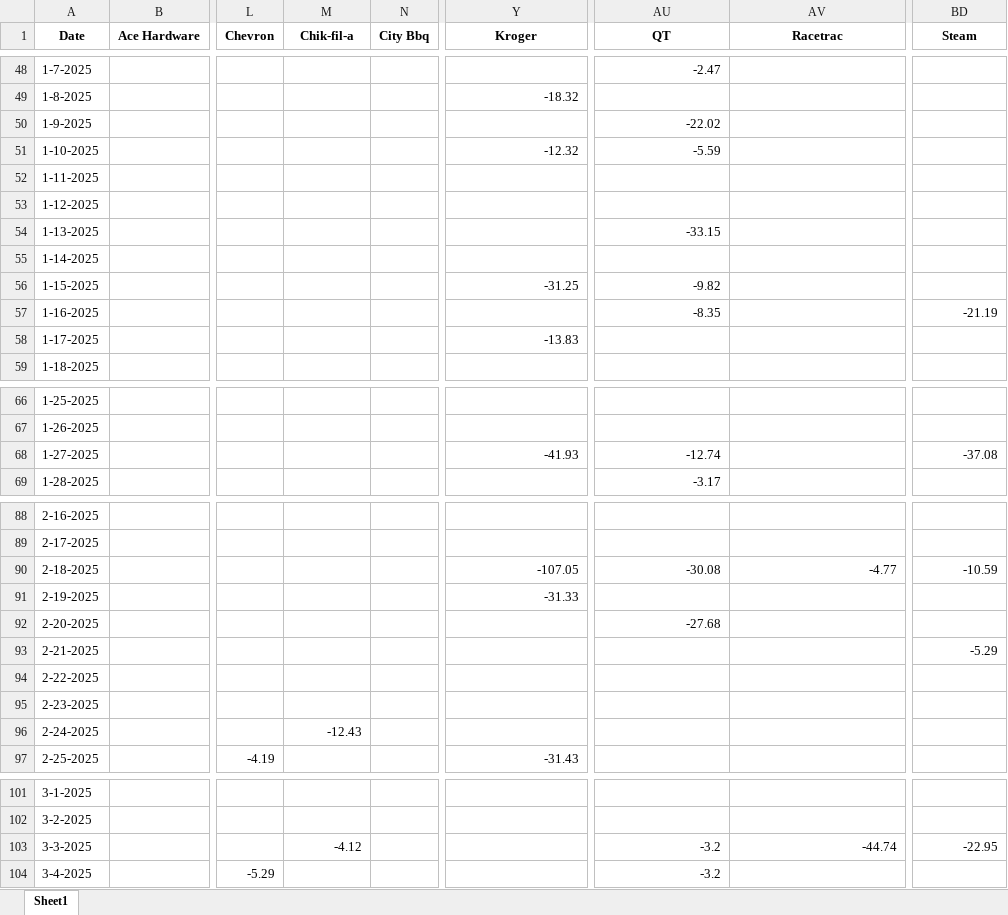
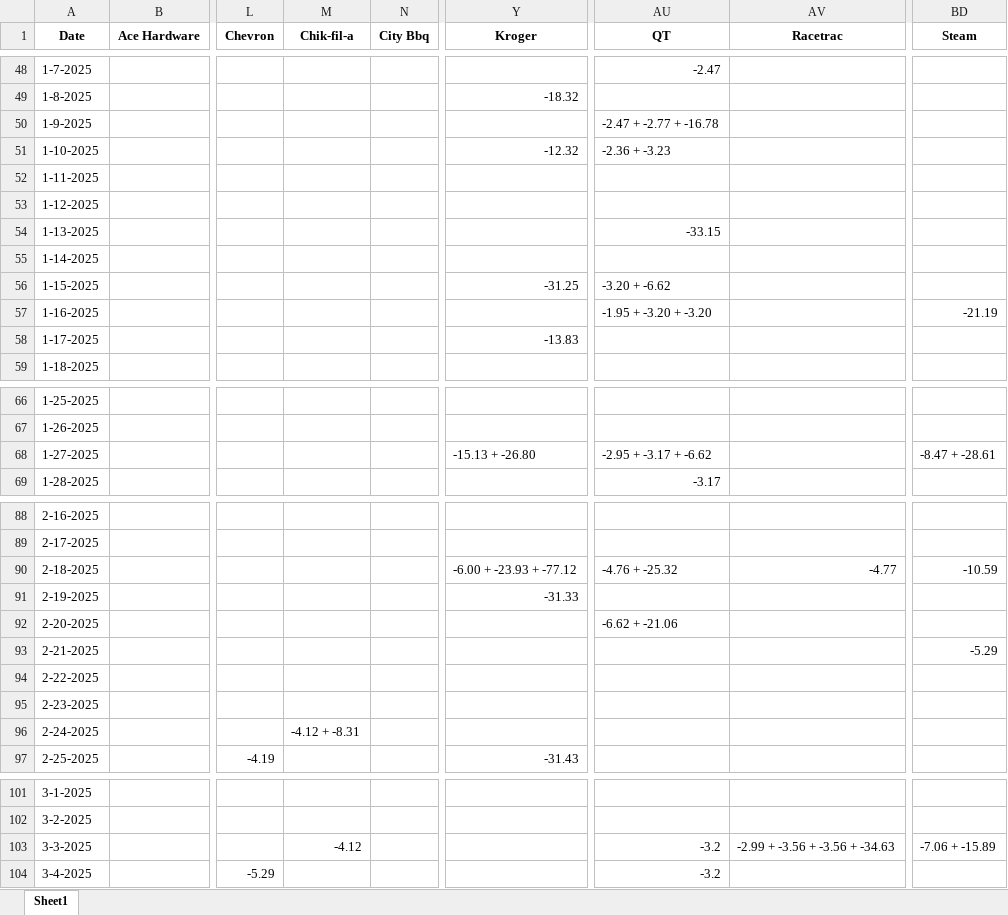
Before and after one commit to SenorSix/finance-tracker, an Excel workbook: excel/output_by_date.xlsx, sheet Sheet1, drawn as a sheet; only a part is shown, gaps mark what is left out; values as stored, in another font and other column widths than the file's, no borders; the diff covers the shown part only; the diff names each change by its address in the sheet, - before the commit and + after, or states it on an @@ line.

```diff
--- a/excel/output_by_date.xlsx (sheet Sheet1)
+++ b/excel/output_by_date.xlsx (sheet Sheet1)
-AU50 (QT): -22.02
+AU50 (QT): -2.47 + -2.77 + -16.78
-AU51 (QT): -5.59
+AU51 (QT): -2.36 + -3.23
-AU56 (QT): -9.82
+AU56 (QT): -3.20 + -6.62
-AU57 (QT): -8.35
+AU57 (QT): -1.95 + -3.20 + -3.20
-Y68 (Kroger): -41.93
+Y68 (Kroger): -15.13 + -26.80
-AU68 (QT): -12.74
+AU68 (QT): -2.95 + -3.17 + -6.62
-BD68 (Steam): -37.08
+BD68 (Steam): -8.47 + -28.61
-Y90 (Kroger): -107.05
+Y90 (Kroger): -6.00 + -23.93 + -77.12
-AU90 (QT): -30.08
+AU90 (QT): -4.76 + -25.32
-AU92 (QT): -27.68
+AU92 (QT): -6.62 + -21.06
-M96 (Chik-fil-a): -12.43
+M96 (Chik-fil-a): -4.12 + -8.31
-AV103 (Racetrac): -44.74
+AV103 (Racetrac): -2.99 + -3.56 + -3.56 + -34.63
-BD103 (Steam): -22.95
+BD103 (Steam): -7.06 + -15.89
```
Also changed, not shown: 20 edited cells elsewhere in this sheet, 1 other file.
